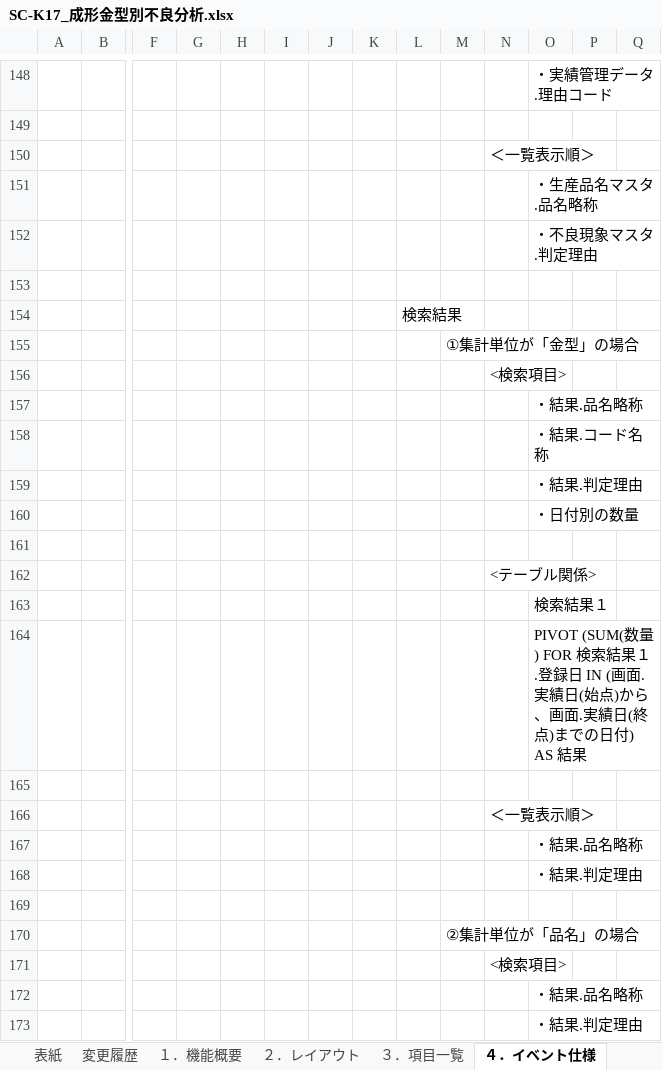
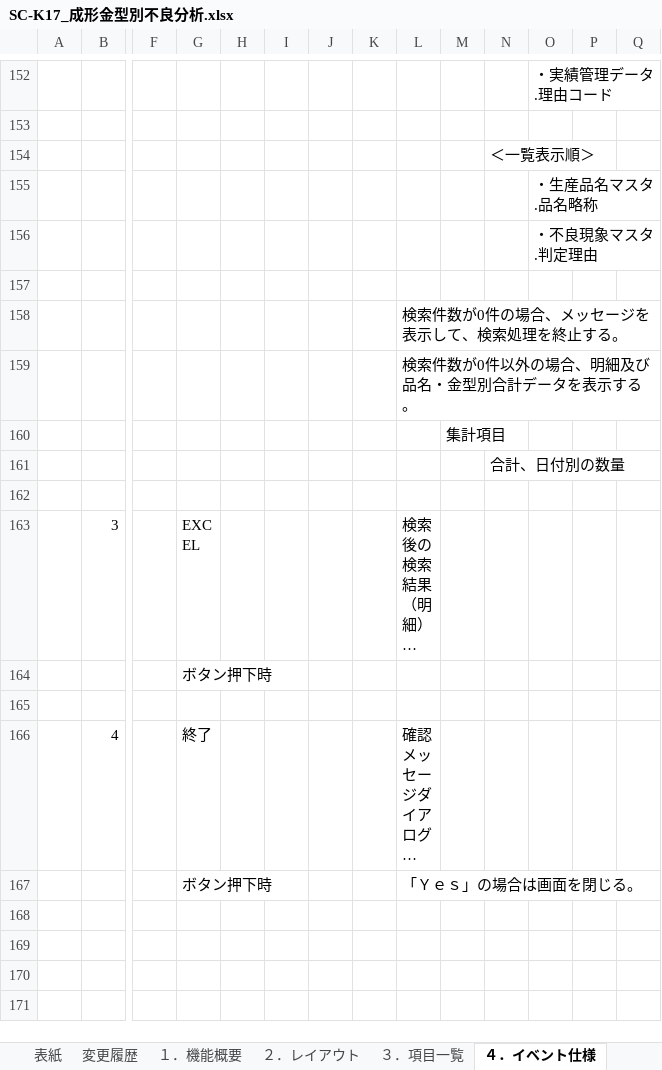
Before and after one commit to LeviDlflu/backdoor, an Excel workbook: 01_基本設計書/20200220リリース/SC-K17_成形金型別不良分析.xlsx, sheet ４．イベント仕様, drawn as a sheet; only a part is shown, gaps mark what is left out; the shorter side is filled out with more unchanged rows; long unchanged cells end in …; values as stored, in another font and other column widths than the file's, no borders; removed rows and columns are numbered as before the commit, all else as after; rows hold the shown columns only; the diff covers the shown part only; the diff names each change by its address in the sheet, - before the commit and + after, or states it on an @@ line.

Commit message:
K17設計書
K17設計書

```diff
--- a/01_基本設計書/20200220リリース/SC-K17_成形金型別不良分析.xlsx (sheet ４．イベント仕様)
+++ b/01_基本設計書/20200220リリース/SC-K17_成形金型別不良分析.xlsx (sheet ４．イベント仕様)
-L158: 検索結果
+L158: 検索件数が0件の場合、メッセージを表示して、検索処理を終止する。
-row 155:  |  |  |  |  |  |  |  |  | ①集計単位が「金型」の場合
-row 156:  |  |  |  |  |  |  |  |  |  | <検索項目>
-row 157:  |  |  |  |  |  |  |  |  |  |  | ・結果.品名略称
-row 158:  |  |  |  |  |  |  |  |  |  |  | ・結果.コード名称
-row 159:  |  |  |  |  |  |  |  |  |  |  | ・結果.判定理由
-row 160:  |  |  |  |  |  |  |  |  |  |  | ・日付別の数量
-row 161: (empty)
-row 162:  |  |  |  |  |  |  |  |  |  | <テーブル関係>
-row 163:  |  |  |  |  |  |  |  |  |  |  | 検索結果１
-row 164:  |  |  |  |  |  |  |  |  |  |  | PIVOT (SUM(数量) FOR 検索結果１.登録日 IN (画面.実績日(始点)から、画面.実績日(終点)までの日付) AS 結果
-row 165: (empty)
-row 166:  |  |  |  |  |  |  |  |  |  | ＜一覧表示順＞
-row 167:  |  |  |  |  |  |  |  |  |  |  | ・結果.品名略称
-row 168:  |  |  |  |  |  |  |  |  |  |  | ・結果.判定理由
-row 169: (empty)
-row 170:  |  |  |  |  |  |  |  |  | ②集計単位が「品名」の場合
-row 171:  |  |  |  |  |  |  |  |  |  | <検索項目>
-row 172:  |  |  |  |  |  |  |  |  |  |  | ・結果.品名略称
-row 173:  |  |  |  |  |  |  |  |  |  |  | ・結果.判定理由
```
Also changed, not shown: 4 added rows, 10 removed rows and 5 edited cells elsewhere in this sheet, sheet ５．メッセージ仕様, sheet ３．項目一覧, charts or pictures.
